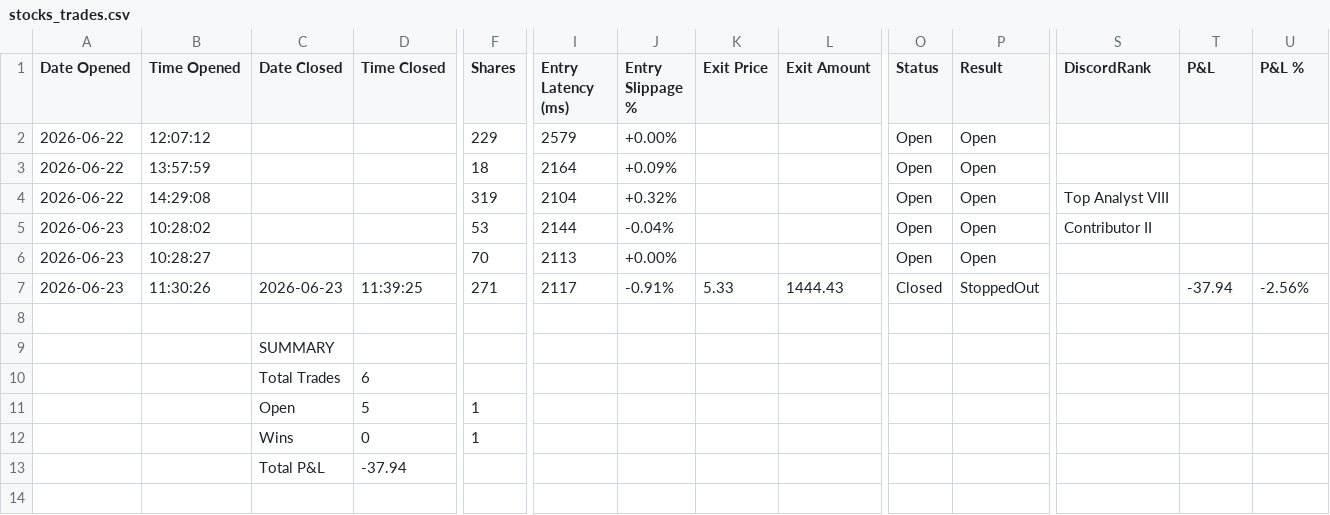
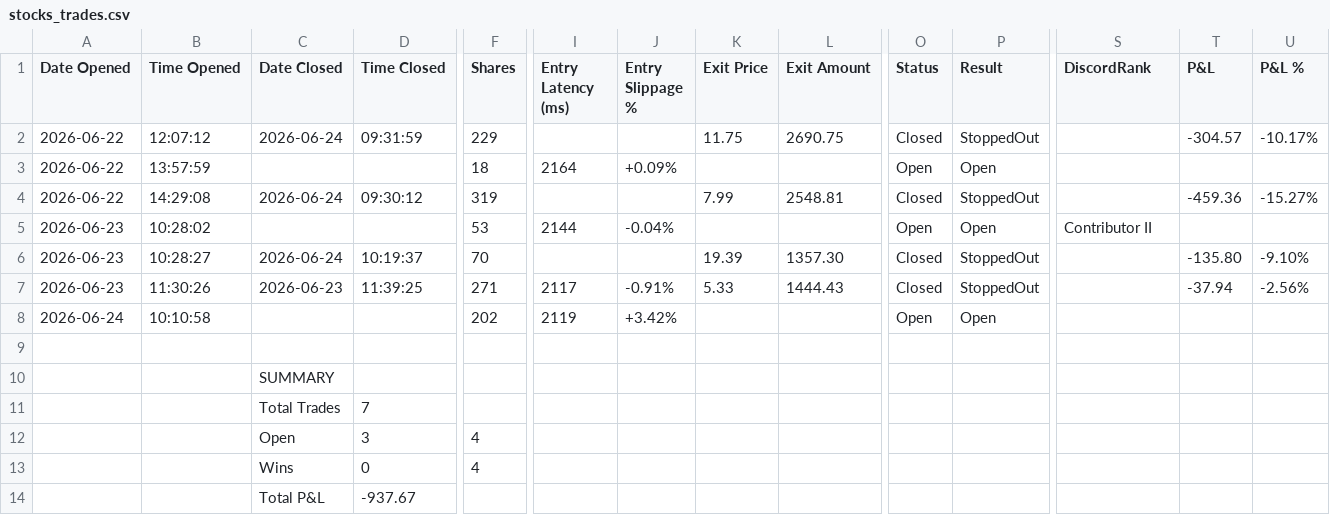
Before and after one commit to SimosProjects/Vela, a CSV file: trades/stocks_trades.csv, drawn as a sheet; only a part is shown, gaps mark what is left out; addresses are those after the commit; rows hold the shown columns only; the diff names each change by its address in the sheet, - before the commit and + after, or states it on an @@ line.

```diff
--- a/trades/stocks_trades.csv
+++ b/trades/stocks_trades.csv
-C2 (Date Closed): (empty)
+C2 (Date Closed): 2026-06-24
-D2 (Time Closed): (empty)
+D2 (Time Closed): 09:31:59
-I2 (Entry Latency (ms)): 2579
+I2 (Entry Latency (ms)): (empty)
-J2 (Entry Slippage %): +0.00%
+J2 (Entry Slippage %): (empty)
-K2 (Exit Price): (empty)
+K2 (Exit Price): 11.75
-L2 (Exit Amount): (empty)
+L2 (Exit Amount): 2690.75
-O2 (Status): Open
+O2 (Status): Closed
-P2 (Result): Open
+P2 (Result): StoppedOut
-T2 (P&L): (empty)
+T2 (P&L): -304.57
-U2 (P&L %): (empty)
+U2 (P&L %): -10.17%
-C4 (Date Closed): (empty)
+C4 (Date Closed): 2026-06-24
-D4 (Time Closed): (empty)
+D4 (Time Closed): 09:30:12
-I4 (Entry Latency (ms)): 2104
+I4 (Entry Latency (ms)): (empty)
-J4 (Entry Slippage %): +0.32%
+J4 (Entry Slippage %): (empty)
-K4 (Exit Price): (empty)
+K4 (Exit Price): 7.99
-L4 (Exit Amount): (empty)
+L4 (Exit Amount): 2548.81
-O4 (Status): Open
+O4 (Status): Closed
-P4 (Result): Open
+P4 (Result): StoppedOut
-S4 (DiscordRank): Top Analyst VIII
+S4 (DiscordRank): (empty)
-T4 (P&L): (empty)
+T4 (P&L): -459.36
-U4 (P&L %): (empty)
+U4 (P&L %): -15.27%
-C6 (Date Closed): (empty)
+C6 (Date Closed): 2026-06-24
-D6 (Time Closed): (empty)
+D6 (Time Closed): 10:19:37
-I6 (Entry Latency (ms)): 2113
+I6 (Entry Latency (ms)): (empty)
-J6 (Entry Slippage %): +0.00%
+J6 (Entry Slippage %): (empty)
-K6 (Exit Price): (empty)
+K6 (Exit Price): 19.39
-L6 (Exit Amount): (empty)
+L6 (Exit Amount): 1357.30
-O6 (Status): Open
+O6 (Status): Closed
-P6 (Result): Open
+P6 (Result): StoppedOut
-T6 (P&L): (empty)
+T6 (P&L): -135.80
-U6 (P&L %): (empty)
+U6 (P&L %): -9.10%
+row 8: 2026-06-24 | 10:10:58 |  |  | 202 | 2119 | +3.42% |  |  | Open | Open
-D11 (Time Closed): 6
+D11 (Time Closed): 7
-D12 (Time Closed): 5
+D12 (Time Closed): 3
-F12:F13 (Shares): 1
+F12:F13 (Shares): 4
-D14 (Time Closed): -37.94
+D14 (Time Closed): -937.67
```
Also changed, not shown: trades/market_conditions.csv, trades/options_trades.csv, 11 other files.
